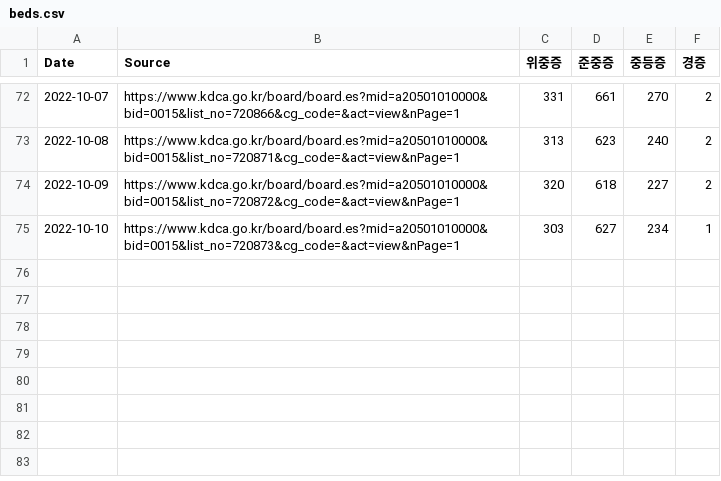
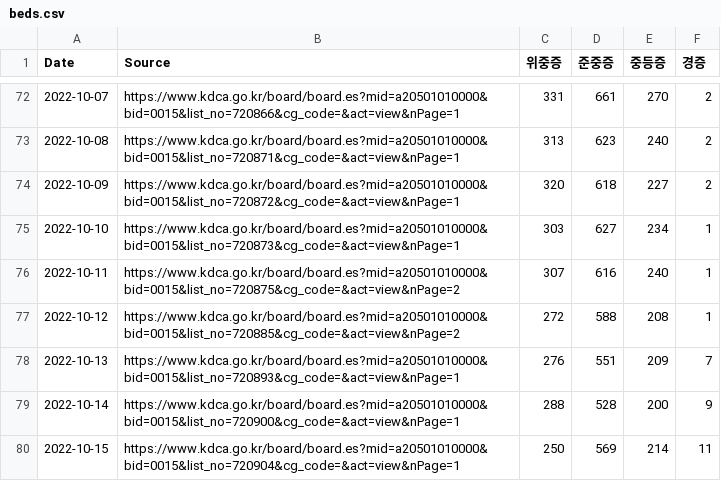
Before and after one commit to WWolf/korea-covid19-hosp-data, a CSV file: beds.csv, drawn as a sheet; only a part is shown, gaps mark what is left out.

Commit message:
Update beds.csv

```diff
--- a/beds.csv
+++ b/beds.csv
@@ -75 +75,6 @@ Date,Source,위중증,준중증,중등증,경증
 2022-10-10,https://www.kdca.go.kr/board/board.es?mid=a20501010000&bid=0015&list_no=720873&cg_code=&act=view&nPage=1,303,627,234,1
+2022-10-11,https://www.kdca.go.kr/board/board.es?mid=a20501010000&bid=0015&list_no=720875&cg_code=&act=view&nPage=2,307,616,240,1
+2022-10-12,https://www.kdca.go.kr/board/board.es?mid=a20501010000&bid=0015&list_no=720885&cg_code=&act=view&nPage=2,272,588,208,1
+2022-10-13,https://www.kdca.go.kr/board/board.es?mid=a20501010000&bid=0015&list_no=720893&cg_code=&act=view&nPage=1,276,551,209,7
+2022-10-14,https://www.kdca.go.kr/board/board.es?mid=a20501010000&bid=0015&list_no=720900&cg_code=&act=view&nPage=1,288,528,200,9
+2022-10-15,https://www.kdca.go.kr/board/board.es?mid=a20501010000&bid=0015&list_no=720904&cg_code=&act=view&nPage=1,250,569,214,11
```
